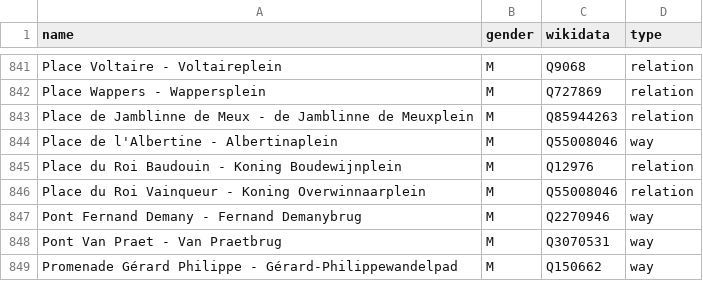
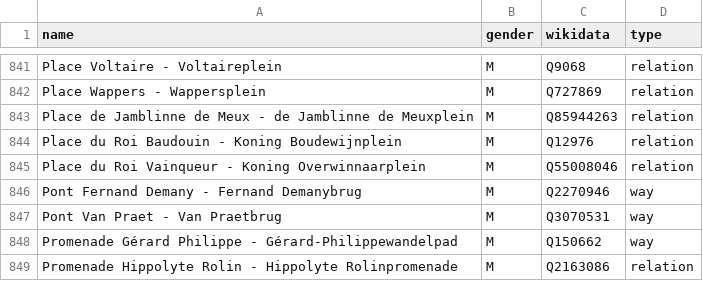
Before and after one commit to EqualStreetNames/equalstreetnames-brussels, a CSV file: data/gender.csv, drawn as a sheet; only a part is shown, gaps mark what is left out; the shorter side is filled out with more unchanged rows; the diff names each change by its address in the sheet, - before the commit and + after, or states it on an @@ line.

```diff
--- a/data/gender.csv
+++ b/data/gender.csv
-row 844: Place de l'Albertine - Albertinaplein | M | Q55008046 | way
```
Also changed, not shown: data/other.csv, 3 other files.
